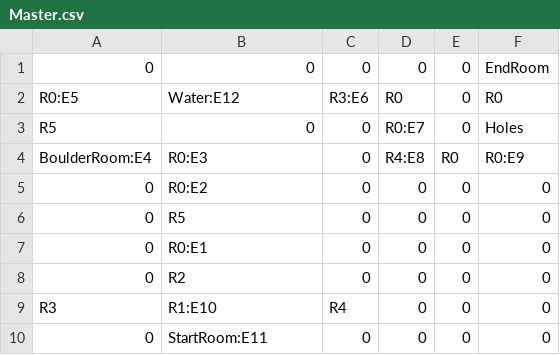
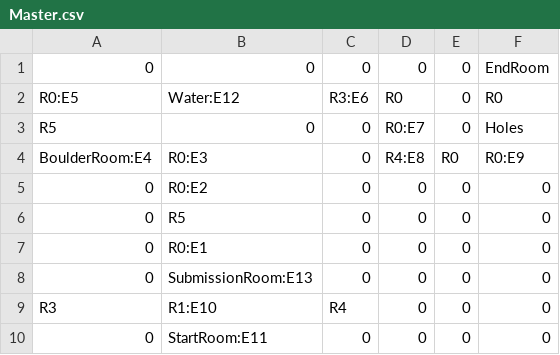
Before and after one commit to JustinDao/Escape, a CSV file: Escape/Content/Master.csv, drawn as a sheet.

Commit message:
Submission Room

```diff
--- a/Escape/Content/Master.csv
+++ b/Escape/Content/Master.csv
@@ -7,3 +7,3 @@ BoulderRoom:E4,R0:E3,0,R4:E8,R0,R0:E9
 0,R0:E1,0,0,0,0
-0,R2,0,0,0,0
+0,SubmissionRoom:E13,0,0,0,0
 R3,R1:E10,R4,0,0,0
```
Also changed, not shown: 4 other files.
